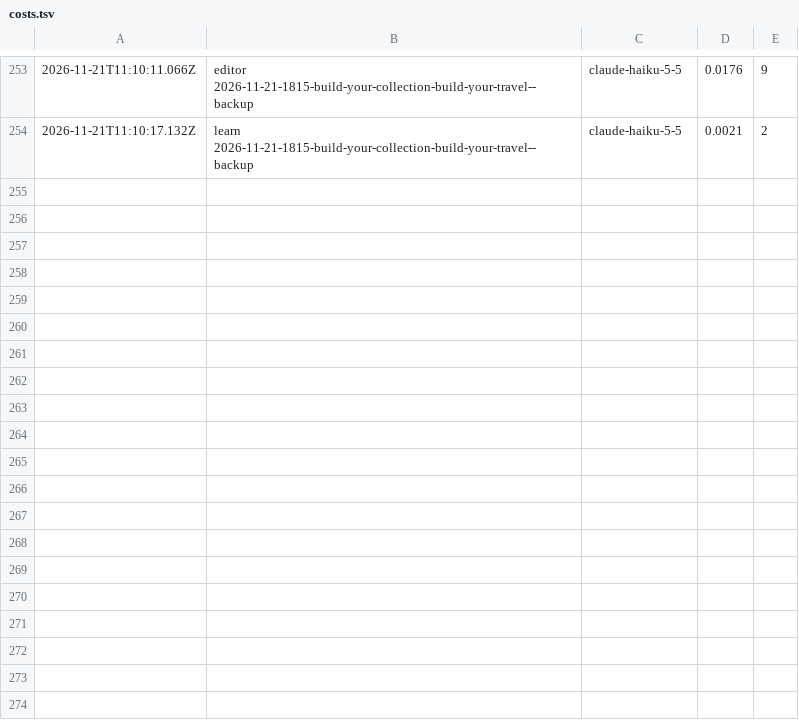
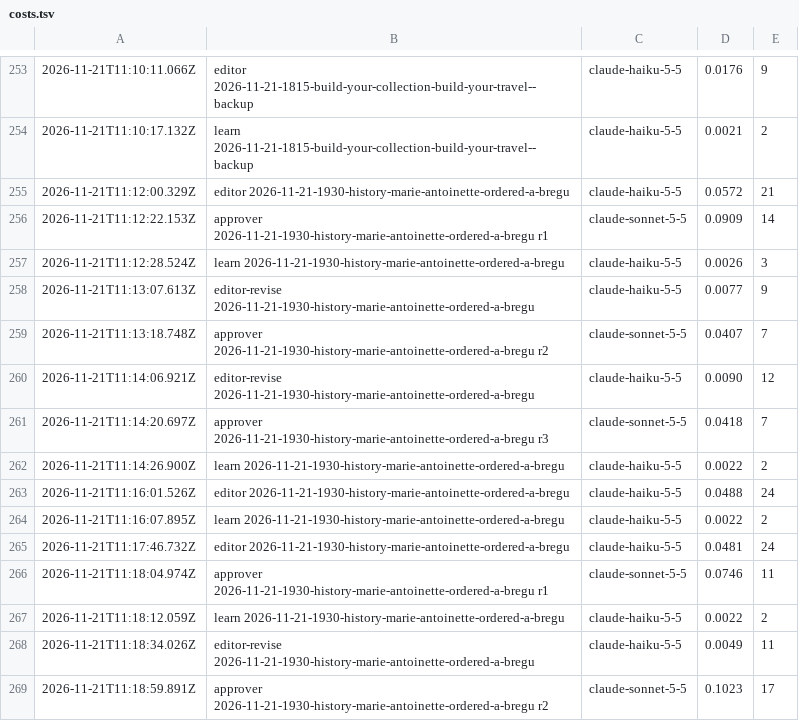
Before and after one commit to nmkr321/watchwireco, a TSV file: watch-wire-engine/logs/costs.tsv, drawn as a sheet; only a part is shown, gaps mark what is left out.

Commit message:
engine: make-ideas 2026-11-21-1930-history-marie-antoinette-ordered-a-bregu 2026-11-21T11:18Z

```diff
--- a/watch-wire-engine/logs/costs.tsv
+++ b/watch-wire-engine/logs/costs.tsv
@@ -254 +254,16 @@
 2026-11-21T11:10:17.132Z	learn 2026-11-21-1815-build-your-collection-build-your-travel--backup	claude-haiku-5-5	0.0021	2
+2026-11-21T11:12:00.329Z	editor 2026-11-21-1930-history-marie-antoinette-ordered-a-bregu	claude-haiku-5-5	0.0572	21
+2026-11-21T11:12:22.153Z	approver 2026-11-21-1930-history-marie-antoinette-ordered-a-bregu r1	claude-sonnet-5-5	0.0909	14
+2026-11-21T11:12:28.524Z	learn 2026-11-21-1930-history-marie-antoinette-ordered-a-bregu	claude-haiku-5-5	0.0026	3
+2026-11-21T11:13:07.613Z	editor-revise 2026-11-21-1930-history-marie-antoinette-ordered-a-bregu	claude-haiku-5-5	0.0077	9
+2026-11-21T11:13:18.748Z	approver 2026-11-21-1930-history-marie-antoinette-ordered-a-bregu r2	claude-sonnet-5-5	0.0407	7
+2026-11-21T11:14:06.921Z	editor-revise 2026-11-21-1930-history-marie-antoinette-ordered-a-bregu	claude-haiku-5-5	0.0090	12
+2026-11-21T11:14:20.697Z	approver 2026-11-21-1930-history-marie-antoinette-ordered-a-bregu r3	claude-sonnet-5-5	0.0418	7
+2026-11-21T11:14:26.900Z	learn 2026-11-21-1930-history-marie-antoinette-ordered-a-bregu	claude-haiku-5-5	0.0022	2
+2026-11-21T11:16:01.526Z	editor 2026-11-21-1930-history-marie-antoinette-ordered-a-bregu	claude-haiku-5-5	0.0488	24
+2026-11-21T11:16:07.895Z	learn 2026-11-21-1930-history-marie-antoinette-ordered-a-bregu	claude-haiku-5-5	0.0022	2
+2026-11-21T11:17:46.732Z	editor 2026-11-21-1930-history-marie-antoinette-ordered-a-bregu	claude-haiku-5-5	0.0481	24
+2026-11-21T11:18:04.974Z	approver 2026-11-21-1930-history-marie-antoinette-ordered-a-bregu r1	claude-sonnet-5-5	0.0746	11
+2026-11-21T11:18:12.059Z	learn 2026-11-21-1930-history-marie-antoinette-ordered-a-bregu	claude-haiku-5-5	0.0022	2
+2026-11-21T11:18:34.026Z	editor-revise 2026-11-21-1930-history-marie-antoinette-ordered-a-bregu	claude-haiku-5-5	0.0049	11
+2026-11-21T11:18:59.891Z	approver 2026-11-21-1930-history-marie-antoinette-ordered-a-bregu r2	claude-sonnet-5-5	0.1023	17
```
Also changed, not shown: 30 other files.
